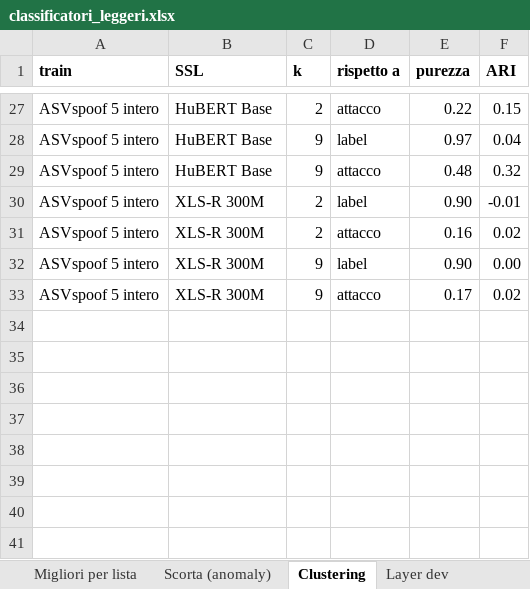
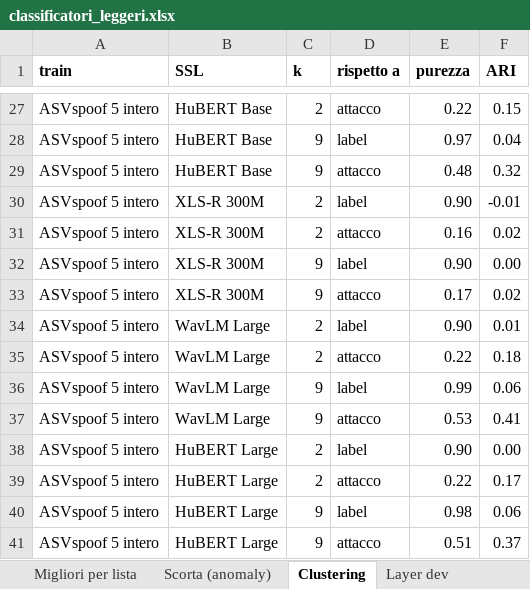
Before and after one commit to espositic/SB2526-MasterThesis, an Excel workbook: risultati/classificatori_leggeri/classificatori_leggeri.xlsx, sheet Clustering, drawn as a sheet; only a part is shown, gaps mark what is left out; values as stored, in another font and other column widths than the file's, no borders; the diff names each change by its address in the sheet, - before the commit and + after, or states it on an @@ line.

```diff
--- a/risultati/classificatori_leggeri/classificatori_leggeri.xlsx (sheet Clustering)
+++ b/risultati/classificatori_leggeri/classificatori_leggeri.xlsx (sheet Clustering)
+row 34: ASVspoof 5 intero | WavLM Large | 2 | label | 0.90 | 0.01
+row 35: ASVspoof 5 intero | WavLM Large | 2 | attacco | 0.22 | 0.18
+row 36: ASVspoof 5 intero | WavLM Large | 9 | label | 0.99 | 0.06
+row 37: ASVspoof 5 intero | WavLM Large | 9 | attacco | 0.53 | 0.41
+row 38: ASVspoof 5 intero | HuBERT Large | 2 | label | 0.90 | 0.00
+row 39: ASVspoof 5 intero | HuBERT Large | 2 | attacco | 0.22 | 0.17
+row 40: ASVspoof 5 intero | HuBERT Large | 9 | label | 0.98 | 0.06
+row 41: ASVspoof 5 intero | HuBERT Large | 9 | attacco | 0.51 | 0.37
```
Also changed, not shown: sheet Layer dev, sheet Scorta (anomaly), sheet Migliori per lista, sheet Riepilogo EER train ASV5, other sheet tabs, 15 other files.
